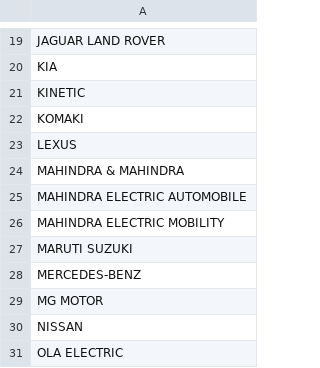
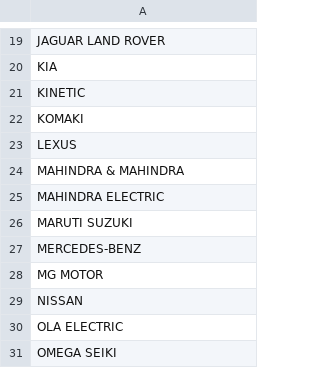
Before and after one commit to anilkumarchinku/cyepro-rta-dashboard-2026, a CSV file: outputs/telangana_analysis/PowerBI_Build_Pack/Maker_Dim.csv, drawn as a sheet; only a part is shown, gaps mark what is left out; the shorter side is filled out with more unchanged rows.

```diff
--- a/outputs/telangana_analysis/PowerBI_Build_Pack/Maker_Dim.csv
+++ b/outputs/telangana_analysis/PowerBI_Build_Pack/Maker_Dim.csv
@@ -24,4 +24,3 @@ LEXUS
 MAHINDRA & MAHINDRA
-MAHINDRA ELECTRIC AUTOMOBILE
-MAHINDRA ELECTRIC MOBILITY
+MAHINDRA ELECTRIC
 MARUTI SUZUKI
```
Also changed, not shown: outputs/telangana_analysis/PowerBI_Build_Pack/Maker_Normalization_Map.csv, outputs/telangana_analysis/PowerBI_Build_Pack/TELANGANA_All_XLSX_PowerBI_Wide.csv, 6 other files.
